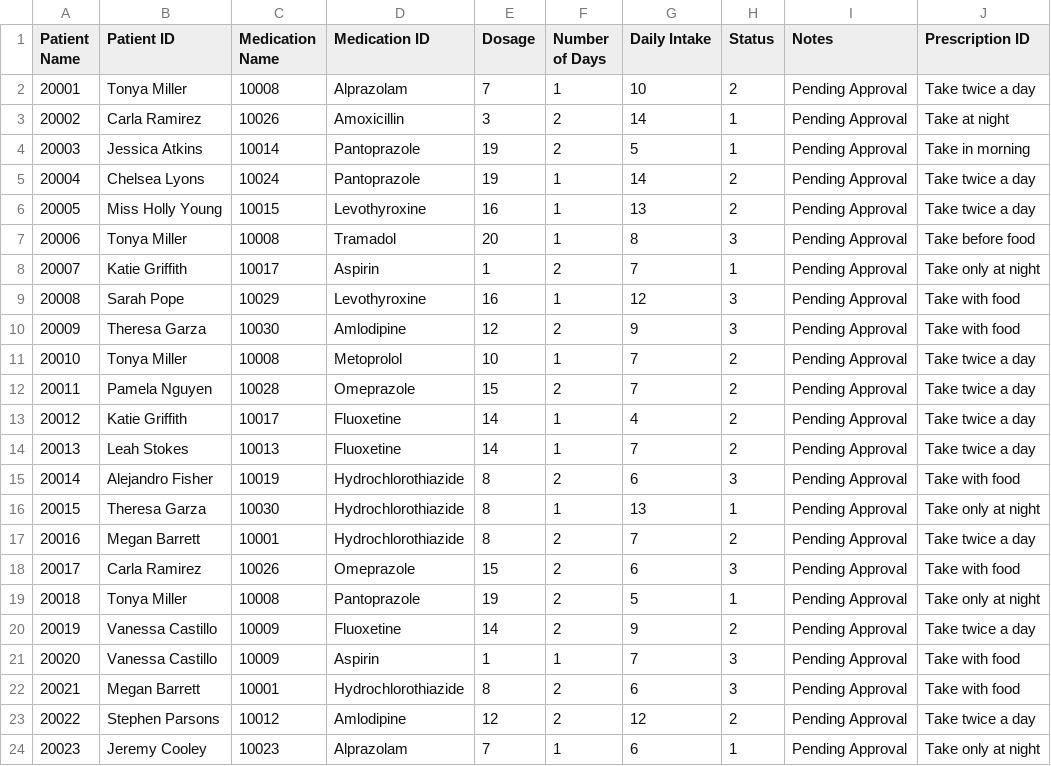
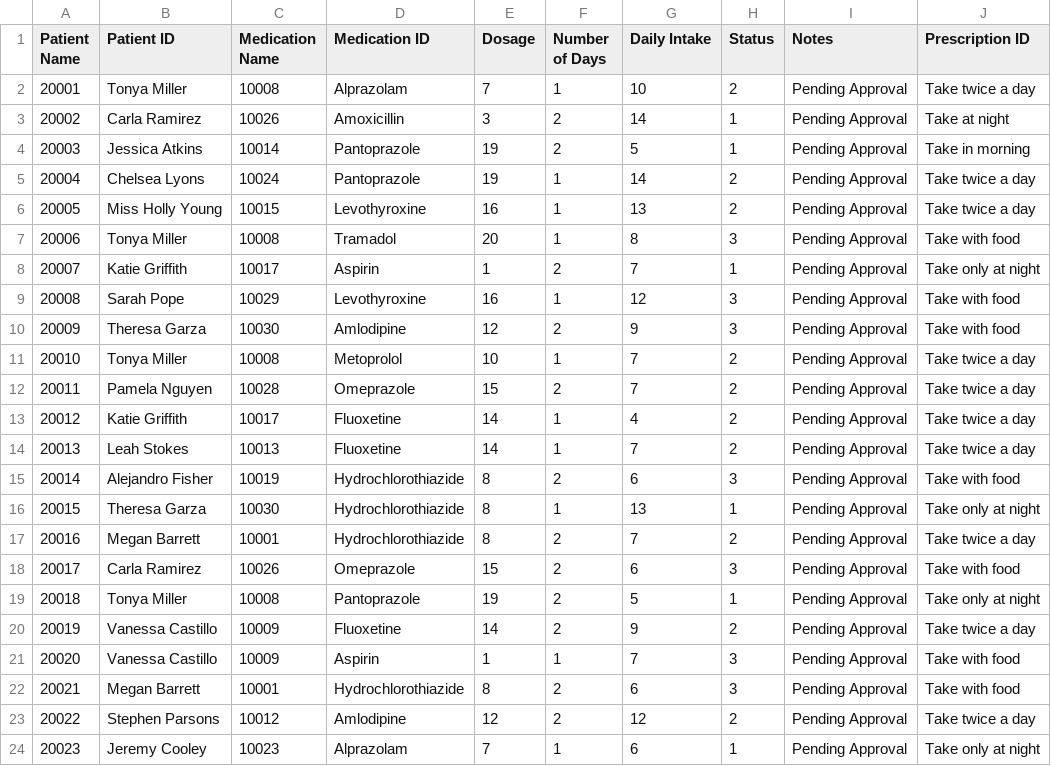
Before and after one commit to CieranW/SFWE301-Project, a CSV file: updated_prescriptions.csv, drawn as a sheet.

```diff
--- a/updated_prescriptions.csv
+++ b/updated_prescriptions.csv
@@ -6,3 +6,3 @@ Patient Name,Patient ID,Medication Name,Medication ID,Dosage,Number of Days,Dail
 20005,Miss Holly Young,10015,Levothyroxine,16,1,13,2,Pending Approval,Take twice a day
-20006,Tonya Miller,10008,Tramadol,20,1,8,3,Pending Approval,Take before food
+20006,Tonya Miller,10008,Tramadol,20,1,8,3,Pending Approval,Take with food
 20007,Katie Griffith,10017,Aspirin,1,2,7,1,Pending Approval,Take only at night
```
Also changed, not shown: 1 other file.
